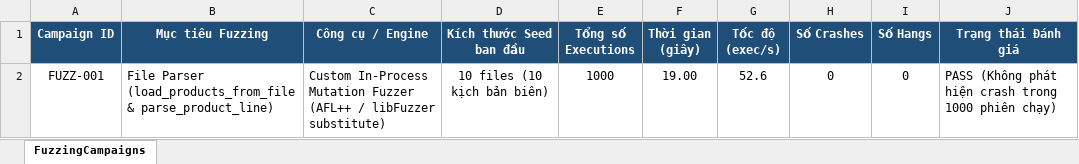
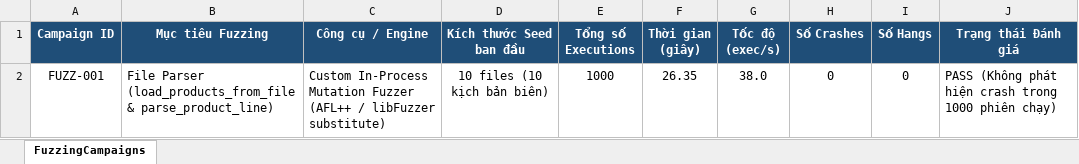
Before and after one commit to trangnguyenkieu927/ATPM_Group_04_inventory-memory-audit, an Excel workbook: docs/06_Dynamic_Fuzzing/fuzzing_campaigns.xlsx, sheet FuzzingCampaigns, drawn as a sheet; values as stored, in another font and other column widths than the file's, no borders; the diff names each change by its address in the sheet, - before the commit and + after, or states it on an @@ line.

```diff
--- a/docs/06_Dynamic_Fuzzing/fuzzing_campaigns.xlsx (sheet FuzzingCampaigns)
+++ b/docs/06_Dynamic_Fuzzing/fuzzing_campaigns.xlsx (sheet FuzzingCampaigns)
-F2 (Thời gian (giây)): 19.00
+F2 (Thời gian (giây)): 26.35
-G2 (Tốc độ (exec/s)): 52.6
+G2 (Tốc độ (exec/s)): 38.0
```
Also changed, not shown: docs/06_Dynamic_Fuzzing/crash_triage.xlsx, docs/06_Dynamic_Fuzzing/fuzzing_coverage.xlsx, 32 other files.
